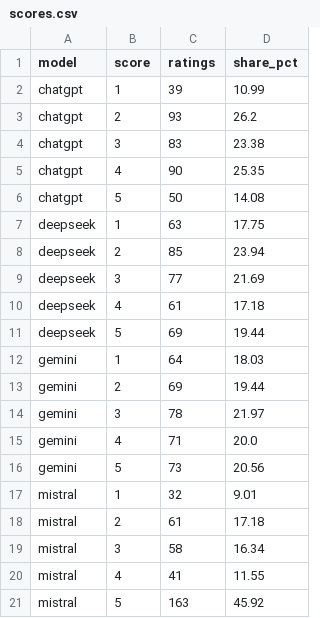
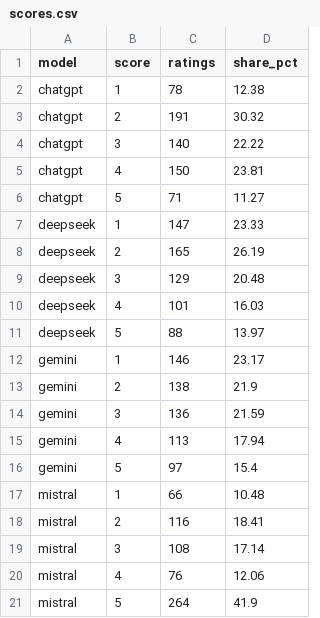
Before and after one commit to Swkratis210204/AUdit, a CSV file: new_results/model_eda/scores.csv, drawn as a sheet.

```diff
--- a/new_results/model_eda/scores.csv
+++ b/new_results/model_eda/scores.csv
@@ -1,21 +1,21 @@
 model,score,ratings,share_pct
-chatgpt,1,39,10.99
-chatgpt,2,93,26.2
-chatgpt,3,83,23.38
-chatgpt,4,90,25.35
-chatgpt,5,50,14.08
-deepseek,1,63,17.75
-deepseek,2,85,23.94
-deepseek,3,77,21.69
-deepseek,4,61,17.18
-deepseek,5,69,19.44
-gemini,1,64,18.03
-gemini,2,69,19.44
-gemini,3,78,21.97
-gemini,4,71,20.0
-gemini,5,73,20.56
-mistral,1,32,9.01
-mistral,2,61,17.18
-mistral,3,58,16.34
-mistral,4,41,11.55
-mistral,5,163,45.92
+chatgpt,1,78,12.38
+chatgpt,2,191,30.32
+chatgpt,3,140,22.22
+chatgpt,4,150,23.81
+chatgpt,5,71,11.27
+deepseek,1,147,23.33
+deepseek,2,165,26.19
+deepseek,3,129,20.48
+deepseek,4,101,16.03
+deepseek,5,88,13.97
+gemini,1,146,23.17
+gemini,2,138,21.9
+gemini,3,136,21.59
+gemini,4,113,17.94
+gemini,5,97,15.4
+mistral,1,66,10.48
+mistral,2,116,18.41
+mistral,3,108,17.14
+mistral,4,76,12.06
+mistral,5,264,41.9
```
Also changed, not shown: 8 other files.
